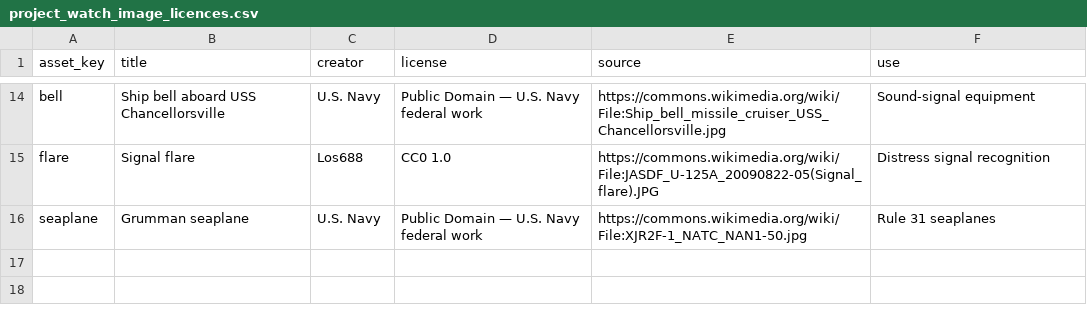
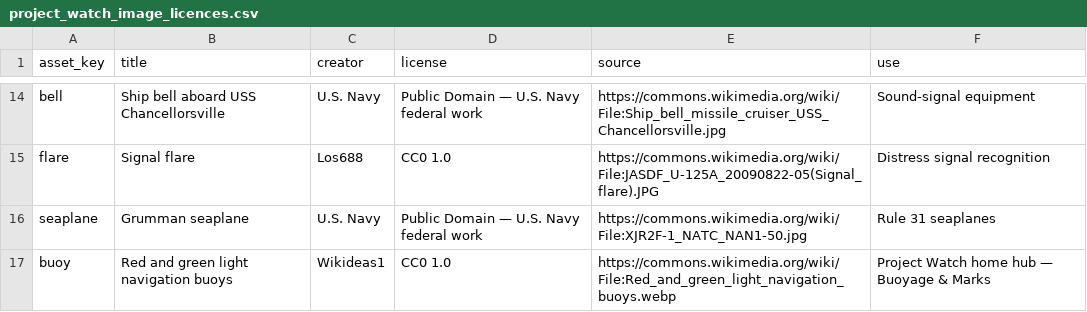
Before and after one commit to Cryptotaylor/Project-watch, a CSV file: project_watch_image_licences.csv, drawn as a sheet; only a part is shown, gaps mark what is left out; the diff names each change by its address in the sheet, - before the commit and + after, or states it on an @@ line.

```diff
--- a/project_watch_image_licences.csv
+++ b/project_watch_image_licences.csv
+row 17: buoy | Red and green light navigation buoys | Wikideas1 | CC0 1.0 | https://commons.wikimedia.org/wiki/File:Red_and_green_light_navigation_buoys.webp | Project Watch home hub — Buoyage & Marks
```
Also changed, not shown: 3 other files.
